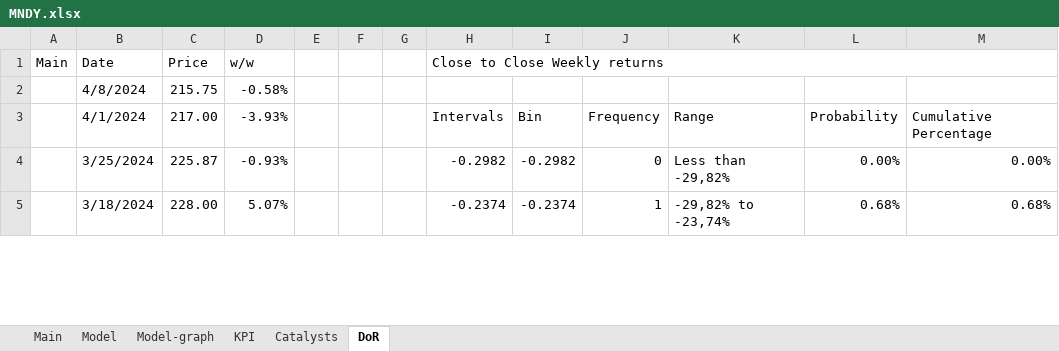
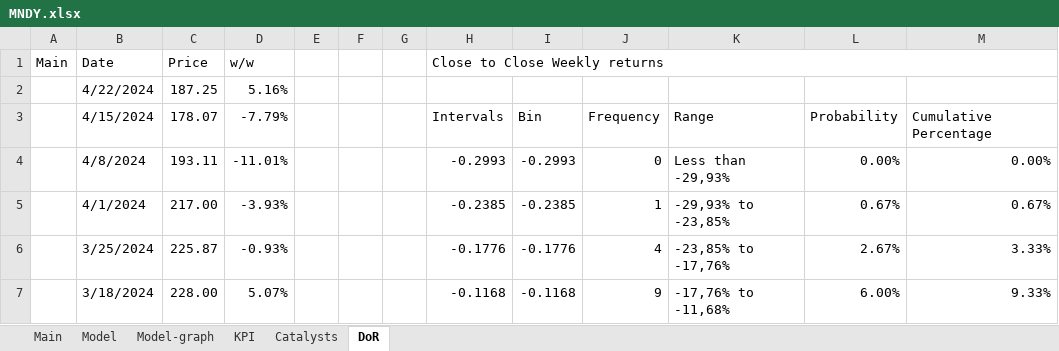
Before and after one commit to simonburghardt1/models, an Excel workbook: Business - Technology Services/MNDY.xlsx, sheet DoR, drawn as a sheet; only a part is shown; values as stored, in another font and other column widths than the file's, no cell formats; charts and pictures not drawn; addresses are those after the commit; the diff covers the shown part only; the diff names each change by its address in the sheet, - before the commit and + after, or states it on an @@ line.

```diff
--- a/Business - Technology Services/MNDY.xlsx (sheet DoR)
+++ b/Business - Technology Services/MNDY.xlsx (sheet DoR)
+row 2:  | 4/22/2024 | 187.25 | 5.16%
+row 3:  | 4/15/2024 | 178.07 | -7.79% |  |  |  | Intervals | Bin | Frequency | Range | Probability | Cumulative Percentage
-C4: 215.75
+C4: 193.11
-D4: -0.58%
+D4: -11.01%
-H4: (empty)
+H4: -0.2993
-I4: (empty)
+I4: -0.2993
-J4: (empty)
+J4: 0
-K4: (empty)
+K4: Less than -29,93%
-L4: (empty)
+L4: 0.00%
-M4: (empty)
+M4: 0.00%
-H5: Intervals
+H5: -0.2385
-I5: Bin
+I5: -0.2385
-J5: Frequency
+J5: 1
-K5: Range
+K5: -29,93% to -23,85%
-L5: Probability
+L5: 0.67%
-M5: Cumulative Percentage
+M5: 0.67%
-H6: -0.2982
+H6: -0.1776
-I6: -0.2982
+I6: -0.1776
-J6: 0
+J6: 4
-K6: Less than -29,82%
+K6: -23,85% to -17,76%
-L6: 0.00%
+L6: 2.67%
-M6: 0.00%
+M6: 3.33%
-H7: -0.2374
+H7: -0.1168
-I7: -0.2374
+I7: -0.1168
-J7: 1
+J7: 9
-K7: -29,82% to -23,74%
+K7: -17,76% to -11,68%
-L7: 0.68%
+L7: 6.00%
-M7: 0.68%
+M7: 9.33%
```
Also changed, not shown: 261 edited cells and merged cells elsewhere in this sheet, cell formats, formulas that keep their value, charts or pictures, Basic Materials - Mining - Gold/HMY.xlsx, Gaming/MLCO.xlsx, 8 other files.
